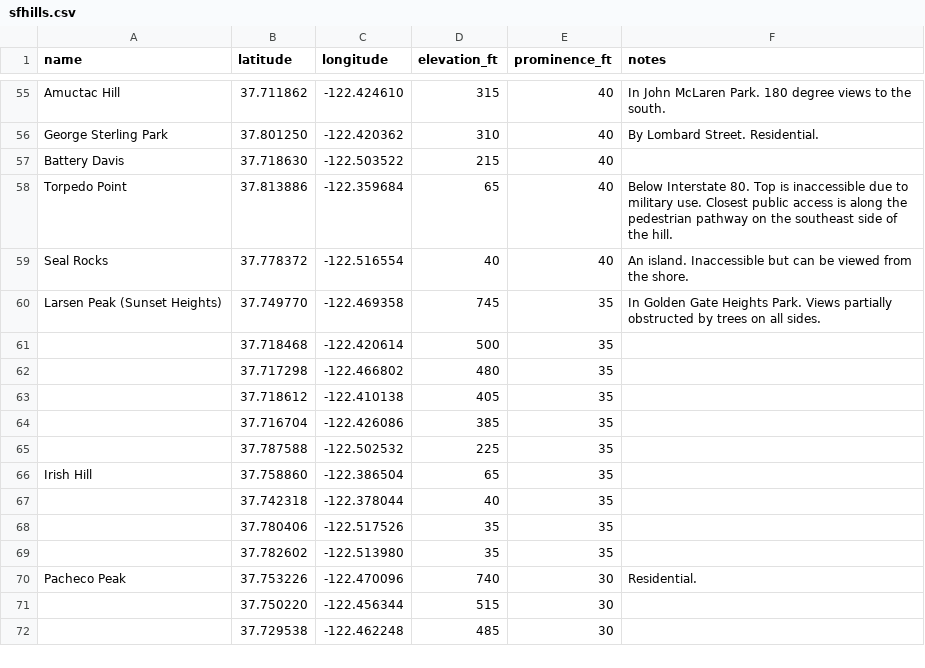
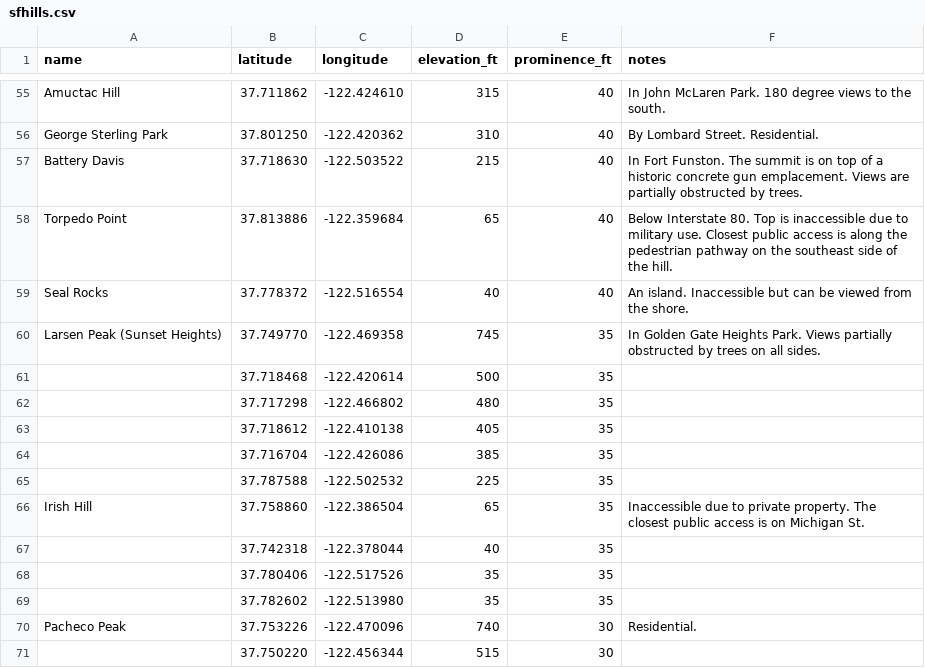
Before and after one commit to The-Turtle/the-turtle.github.io, a CSV file: other/sfhills.csv, drawn as a sheet; only a part is shown, gaps mark what is left out; the shorter side is filled out with more unchanged rows.

Commit message:
Update Battery Davis and Irish Hill access notes

```diff
--- a/other/sfhills.csv
+++ b/other/sfhills.csv
@@ -56,3 +56,3 @@ Amuctac Hill,37.711862,-122.424610,315,40,In John McLaren Park. 180 degree views
 George Sterling Park,37.801250,-122.420362,310,40,By Lombard Street. Residential.
-Battery Davis,37.718630,-122.503522,215,40,
+Battery Davis,37.718630,-122.503522,215,40,In Fort Funston. The summit is on top of a historic concrete gun emplacement. Views are partially obstructed by trees.
 Torpedo Point,37.813886,-122.359684,65,40,Below Interstate 80. Top is inaccessible due to military use. Closest public access is along the pedestrian pathway on the southeast side of the hill.
@@ -65,3 +65,3 @@ Larsen Peak (Sunset Heights),37.749770,-122.469358,745,35,In Golden Gate Heights
 ,37.787588,-122.502532,225,35,
-Irish Hill,37.758860,-122.386504,65,35,
+Irish Hill,37.758860,-122.386504,65,35,Inaccessible due to private property. The closest public access is on Michigan St.
 ,37.742318,-122.378044,40,35,
```
